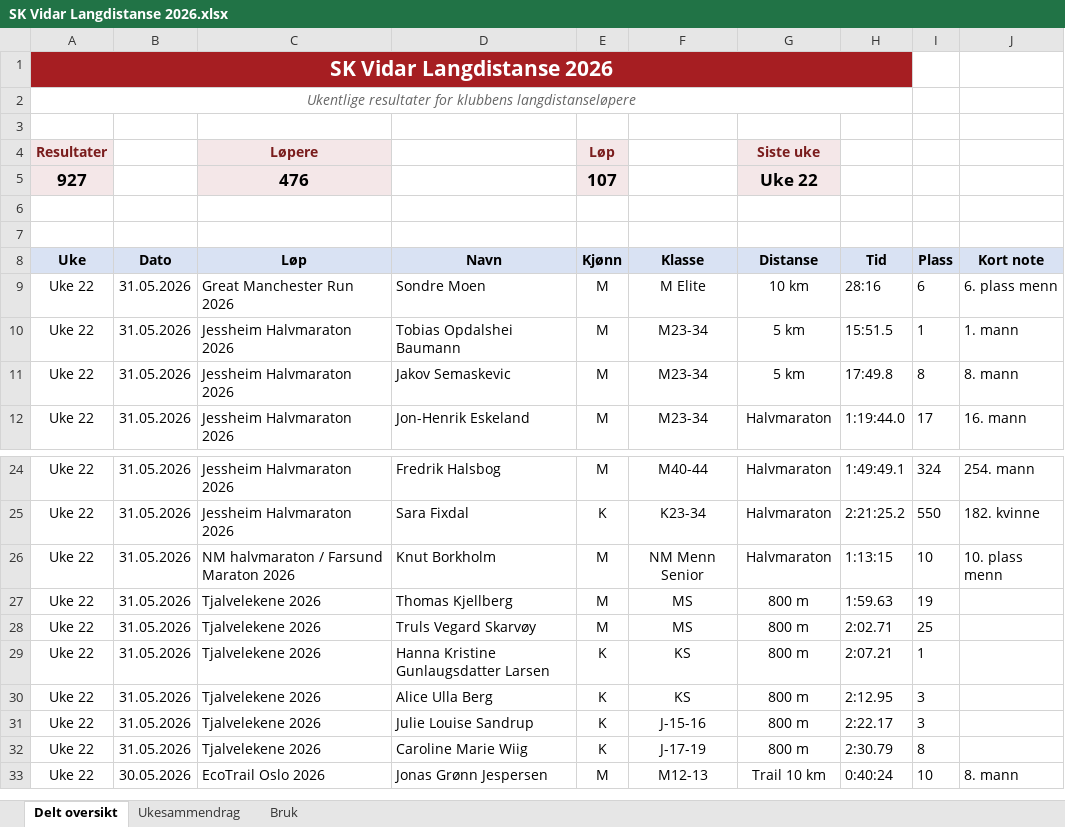
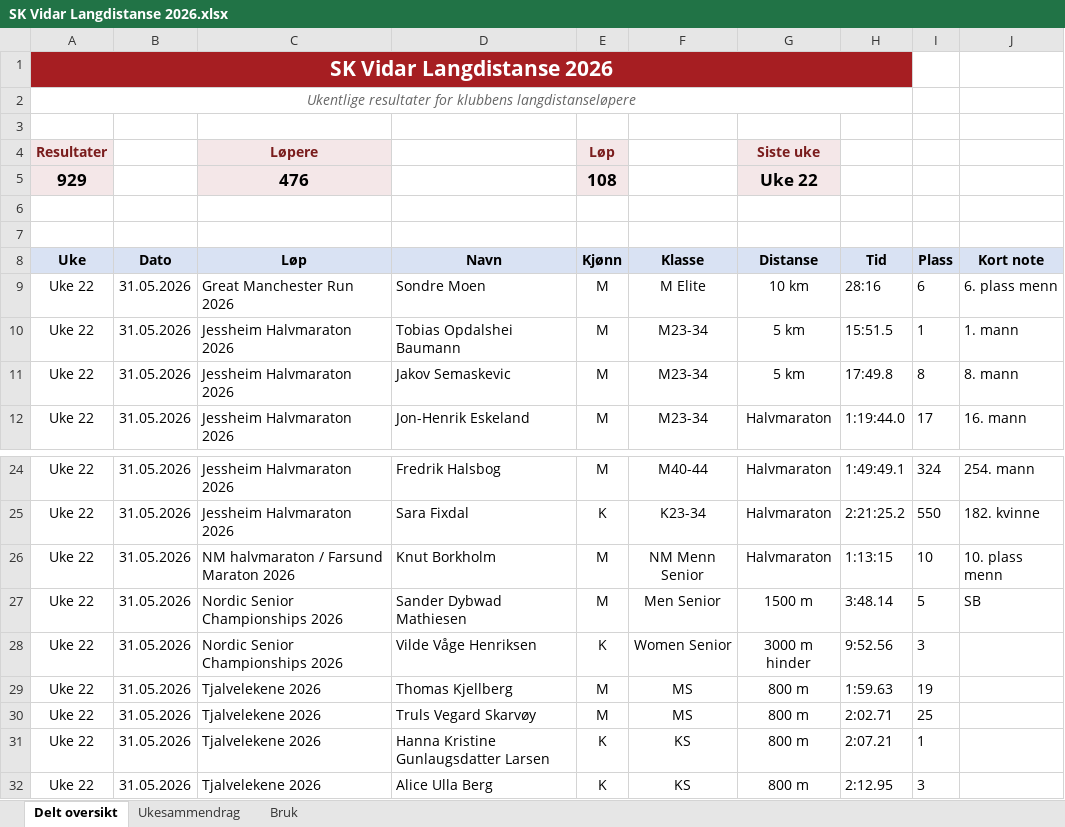
Before and after one commit to gustavByte/sk-vidar-2026-resultater, an Excel workbook: data/delt_oversikt/SK Vidar Langdistanse 2026.xlsx, sheet Delt oversikt, drawn as a sheet; only a part is shown, gaps mark what is left out; the shorter side is filled out with more unchanged rows; values as stored, in another font and other column widths than the file's, no borders; table styles not drawn; the diff names each change by its address in the sheet, - before the commit and + after, or states it on an @@ line.

Commit message:
Add Nordic Championships results

```diff
--- a/data/delt_oversikt/SK Vidar Langdistanse 2026.xlsx (sheet Delt oversikt)
+++ b/data/delt_oversikt/SK Vidar Langdistanse 2026.xlsx (sheet Delt oversikt)
-A5 (Uke): 927
+A5 (Uke): 929
-E5 (Kjønn): 107
+E5 (Kjønn): 108
+row 27: Uke 22 | 31.05.2026 | Nordic Senior Championships 2026 | Sander Dybwad Mathiesen | M | Men Senior | 1500 m | 3:48.14 | 5 | SB
+row 28: Uke 22 | 31.05.2026 | Nordic Senior Championships 2026 | Vilde Våge Henriksen | K | Women Senior | 3000 m hinder | 9:52.56 | 3
```
Also changed, not shown: sheet Ukesammendrag, 2 other files.
